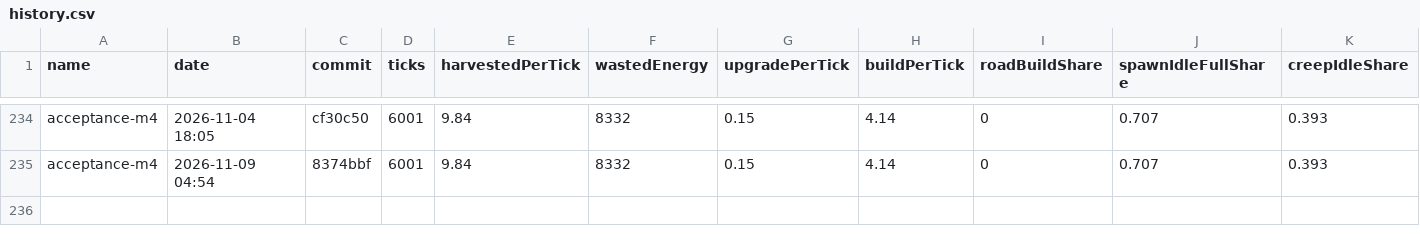
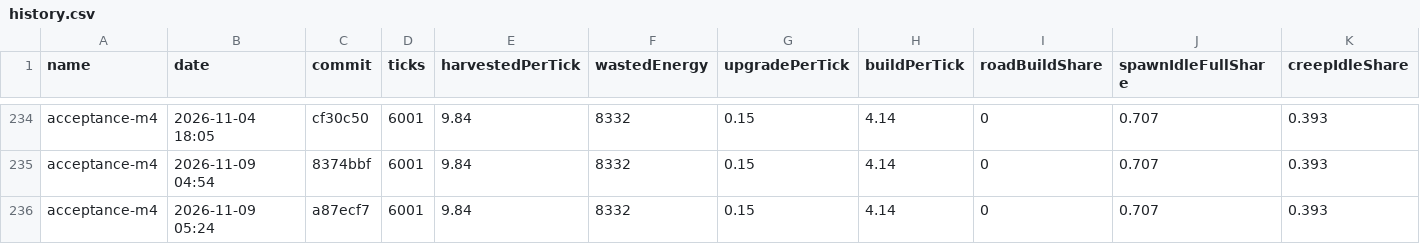
Before and after one commit to BurningBurrito/ScreepsAiSLP, a CSV file: reports/history.csv, drawn as a sheet; only a part is shown, gaps mark what is left out; rows hold the shown columns only; the diff names each change by its address in the sheet, - before the commit and + after, or states it on an @@ line.

Commit message:
docs: replay step 2 verified - M4 acceptance PASSED on a87ecf7 (1 passing, 6001 ticks; harvested 9.84/tick, CPU 2.17/28.45, roads 59 -> 58 and reach 2/2 -> 1/2 as the container takes the road tile, a harness flood-fill artifact); mark step 2 complete

```diff
--- a/reports/history.csv
+++ b/reports/history.csv
+row 236: acceptance-m4 | 2026-11-09 05:24 | a87ecf7 | 6001 | 9.84 | 8332 | 0.15 | 4.14 | 0 | 0.707 | 0.393
```
Also changed, not shown: 3 other files.
